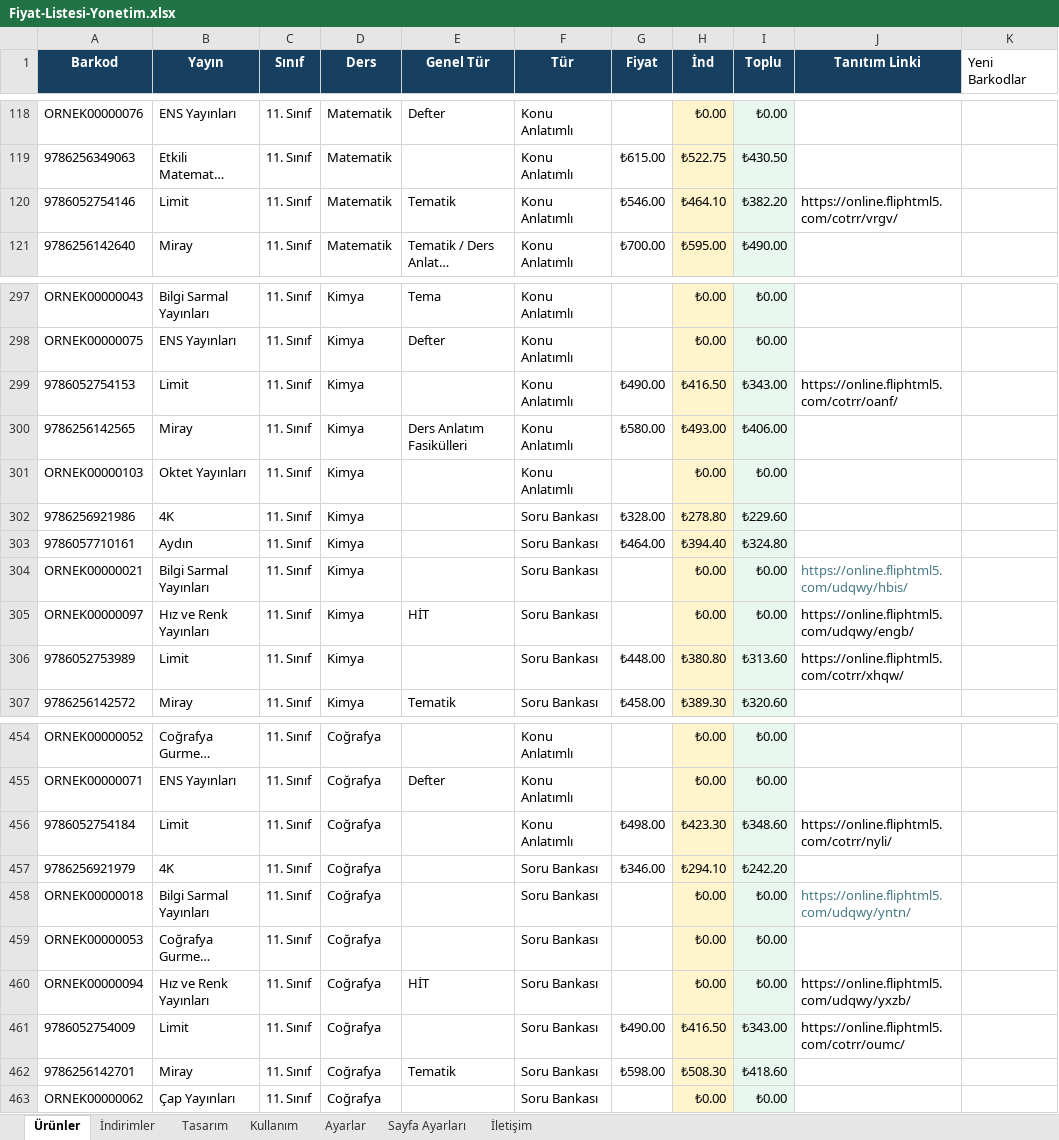
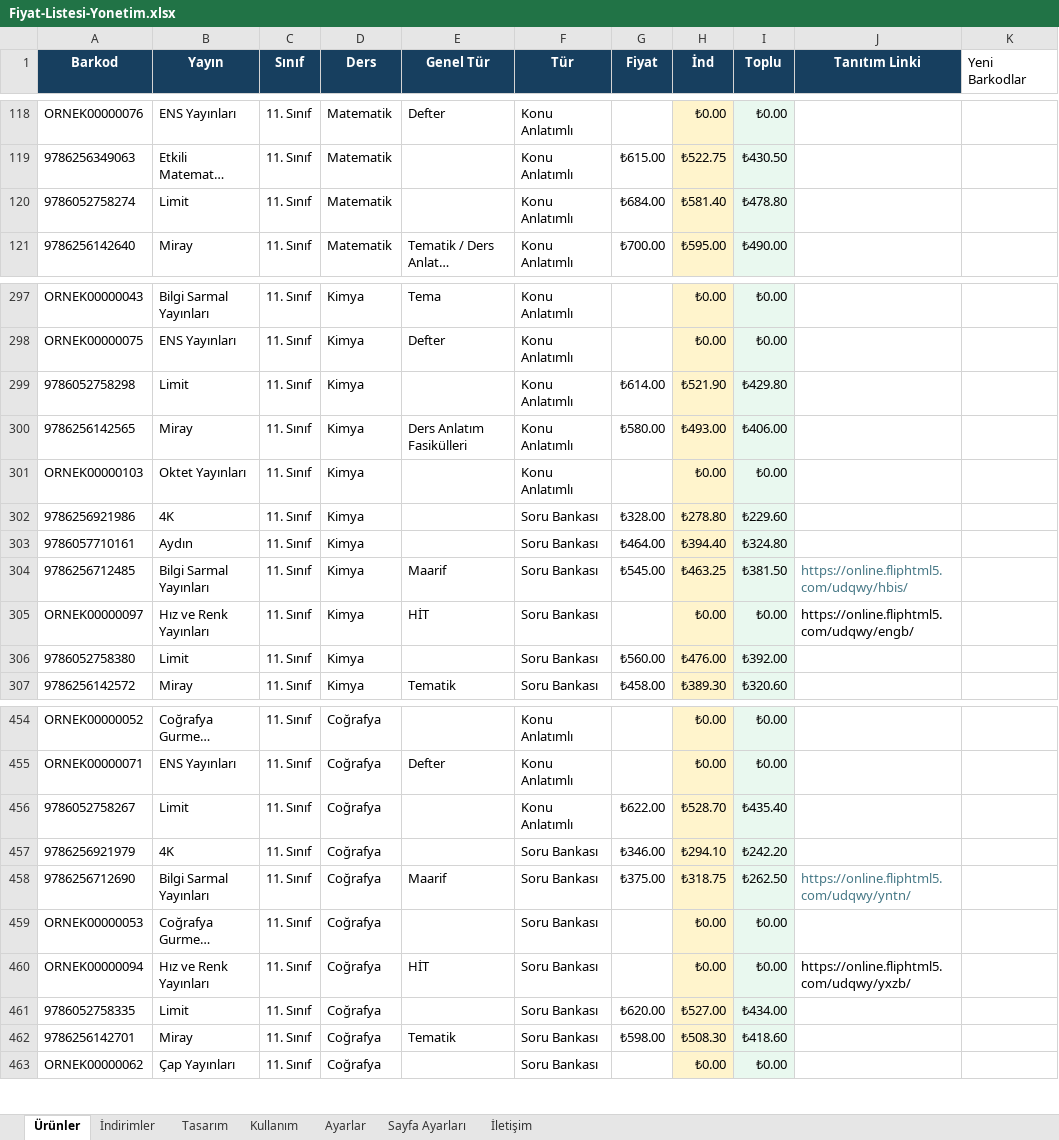
Before and after one commit to Furkan58-58/ogretmen-fiyat-listesi, an Excel workbook: output/Fiyat-Listesi-Yonetim.xlsx, sheet Ürünler, drawn as a sheet; only a part is shown, gaps mark what is left out; long unchanged cells end in …; values as stored, in another font and other column widths than the file's, no borders; table styles not drawn; the diff covers the shown part only; the diff names each change by its address in the sheet, - before the commit and + after, or states it on an @@ line.

```diff
--- a/output/Fiyat-Listesi-Yonetim.xlsx (sheet Ürünler)
+++ b/output/Fiyat-Listesi-Yonetim.xlsx (sheet Ürünler)
-A120 (Barkod): 9786052754146
+A120 (Barkod): 9786052758274
-E120 (Genel Tür): Tematik
+E120 (Genel Tür): (empty)
-G120 (Fiyat): ₺546.00
+G120 (Fiyat): ₺684.00
-H120 (İnd): ₺464.10
+H120 (İnd): ₺581.40
-I120 (Toplu): ₺382.20
+I120 (Toplu): ₺478.80
-J120 (Tanıtım Linki): https://online.fliphtml5.com/cotrr/vrgv/
+J120 (Tanıtım Linki): (empty)
-A299 (Barkod): 9786052754153
+A299 (Barkod): 9786052758298
-G299 (Fiyat): ₺490.00
+G299 (Fiyat): ₺614.00
-H299 (İnd): ₺416.50
+H299 (İnd): ₺521.90
-I299 (Toplu): ₺343.00
+I299 (Toplu): ₺429.80
-J299 (Tanıtım Linki): https://online.fliphtml5.com/cotrr/oanf/
+J299 (Tanıtım Linki): (empty)
-A304 (Barkod): ORNEK00000021
+A304 (Barkod): 9786256712485
-E304 (Genel Tür): (empty)
+E304 (Genel Tür): Maarif
-G304 (Fiyat): (empty)
+G304 (Fiyat): ₺545.00
-H304 (İnd): ₺0.00
+H304 (İnd): ₺463.25
-I304 (Toplu): ₺0.00
+I304 (Toplu): ₺381.50
-A306 (Barkod): 9786052753989
+A306 (Barkod): 9786052758380
-G306 (Fiyat): ₺448.00
+G306 (Fiyat): ₺560.00
-H306 (İnd): ₺380.80
+H306 (İnd): ₺476.00
-I306 (Toplu): ₺313.60
+I306 (Toplu): ₺392.00
-J306 (Tanıtım Linki): https://online.fliphtml5.com/cotrr/xhqw/
+J306 (Tanıtım Linki): (empty)
-A456 (Barkod): 9786052754184
+A456 (Barkod): 9786052758267
-G456 (Fiyat): ₺498.00
+G456 (Fiyat): ₺622.00
-H456 (İnd): ₺423.30
+H456 (İnd): ₺528.70
-I456 (Toplu): ₺348.60
+I456 (Toplu): ₺435.40
-J456 (Tanıtım Linki): https://online.fliphtml5.com/cotrr/nyli/
+J456 (Tanıtım Linki): (empty)
-A458 (Barkod): ORNEK00000018
+A458 (Barkod): 9786256712690
-E458 (Genel Tür): (empty)
+E458 (Genel Tür): Maarif
-G458 (Fiyat): (empty)
+G458 (Fiyat): ₺375.00
-H458 (İnd): ₺0.00
+H458 (İnd): ₺318.75
-I458 (Toplu): ₺0.00
+I458 (Toplu): ₺262.50
-A461 (Barkod): 9786052754009
+A461 (Barkod): 9786052758335
-G461 (Fiyat): ₺490.00
+G461 (Fiyat): ₺620.00
-H461 (İnd): ₺416.50
+H461 (İnd): ₺527.00
-I461 (Toplu): ₺343.00
+I461 (Toplu): ₺434.00
-J461 (Tanıtım Linki): https://online.fliphtml5.com/cotrr/oumc/
+J461 (Tanıtım Linki): (empty)
```
Also changed, not shown: 59 edited cells elsewhere in this sheet, formulas that keep their value, 7 other files.
